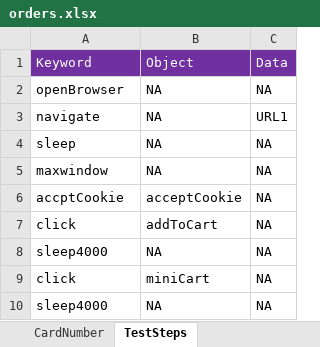
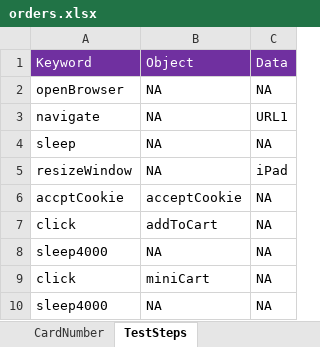
Before and after one commit to sandyb123/MN, an Excel workbook: MerleNorman/target/test-classes/GeneralUtilities/orders.xlsx, sheet TestSteps, drawn as a sheet; only a part is shown; values as stored, in another font and other column widths than the file's, no borders; removed rows and columns are numbered as before the commit, all else as after; the diff covers the shown part only; the diff names each change by its address in the sheet, - before the commit and + after, or states it on an @@ line.

```diff
--- a/MerleNorman/target/test-classes/GeneralUtilities/orders.xlsx (sheet TestSteps)
+++ b/MerleNorman/target/test-classes/GeneralUtilities/orders.xlsx (sheet TestSteps)
-row 5: maxwindow | NA | NA
+row 5: resizeWindow | NA | iPad
```
Also changed, not shown: 26 added rows elsewhere in this sheet, MerleNorman/target/test-classes/GeneralUtilities/ExecutionResult.xlsx, 13 other files.
